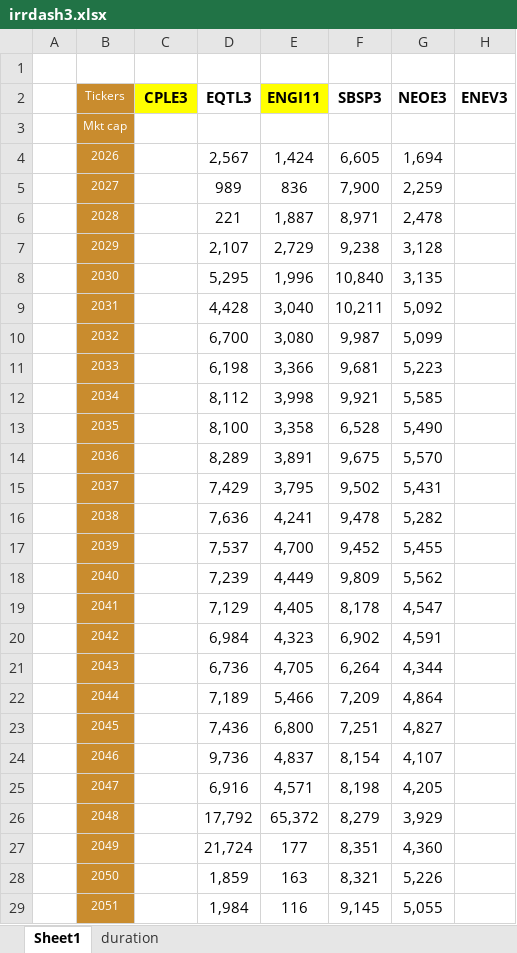
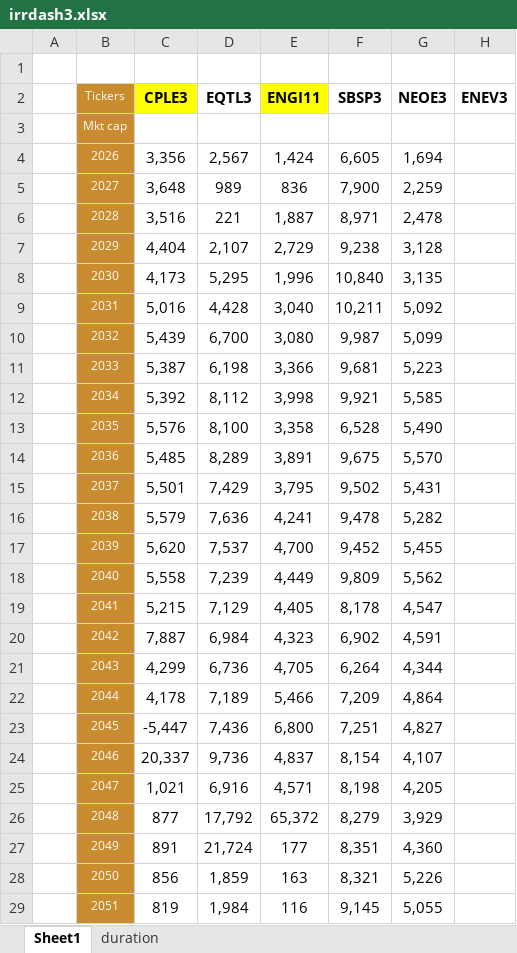
Before and after one commit to Antonio21032000/utilities, an Excel workbook: irrdash3.xlsx, sheet Sheet1, drawn as a sheet; only a part is shown; values as stored, in another font and other column widths than the file's, no borders; the diff covers the shown part only; the diff names each change by its address in the sheet, - before the commit and + after, or states it on an @@ line.

Commit message:
Add files via upload

```diff
--- a/irrdash3.xlsx (sheet Sheet1)
+++ b/irrdash3.xlsx (sheet Sheet1)
-C4 (CPLE3): (empty)
+C4 (CPLE3): 3,356
-C5 (CPLE3): (empty)
+C5 (CPLE3): 3,648
-C6 (CPLE3): (empty)
+C6 (CPLE3): 3,516
-C7 (CPLE3): (empty)
+C7 (CPLE3): 4,404
-C8 (CPLE3): (empty)
+C8 (CPLE3): 4,173
-C9 (CPLE3): (empty)
+C9 (CPLE3): 5,016
-C10 (CPLE3): (empty)
+C10 (CPLE3): 5,439
-C11 (CPLE3): (empty)
+C11 (CPLE3): 5,387
-C12 (CPLE3): (empty)
+C12 (CPLE3): 5,392
-C13 (CPLE3): (empty)
+C13 (CPLE3): 5,576
-C14 (CPLE3): (empty)
+C14 (CPLE3): 5,485
-C15 (CPLE3): (empty)
+C15 (CPLE3): 5,501
-C16 (CPLE3): (empty)
+C16 (CPLE3): 5,579
-C17 (CPLE3): (empty)
+C17 (CPLE3): 5,620
-C18 (CPLE3): (empty)
+C18 (CPLE3): 5,558
-C19 (CPLE3): (empty)
+C19 (CPLE3): 5,215
-C20 (CPLE3): (empty)
+C20 (CPLE3): 7,887
-C21 (CPLE3): (empty)
+C21 (CPLE3): 4,299
-C22 (CPLE3): (empty)
+C22 (CPLE3): 4,178
-C23 (CPLE3): (empty)
+C23 (CPLE3): -5,447
-C24 (CPLE3): (empty)
+C24 (CPLE3): 20,337
-C25 (CPLE3): (empty)
+C25 (CPLE3): 1,021
-C26 (CPLE3): (empty)
+C26 (CPLE3): 877
-C27 (CPLE3): (empty)
+C27 (CPLE3): 891
-C28 (CPLE3): (empty)
+C28 (CPLE3): 856
-C29 (CPLE3): (empty)
+C29 (CPLE3): 819
```
Also changed, not shown: 4 edited cells elsewhere in this sheet.
